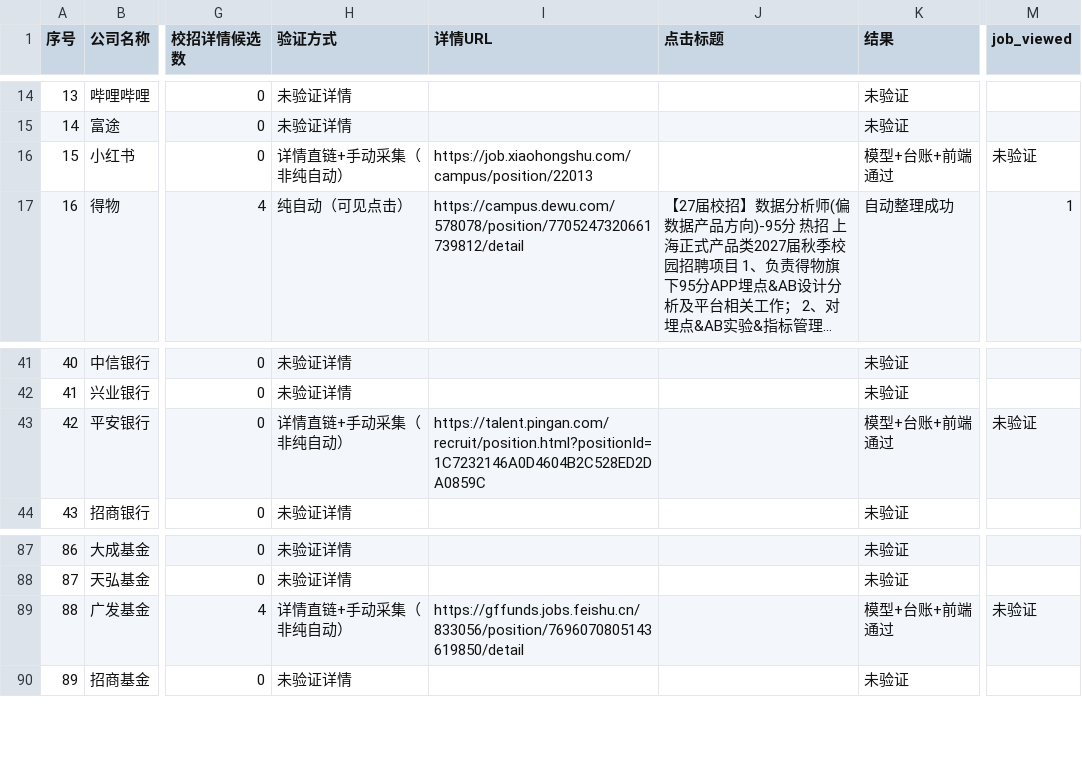
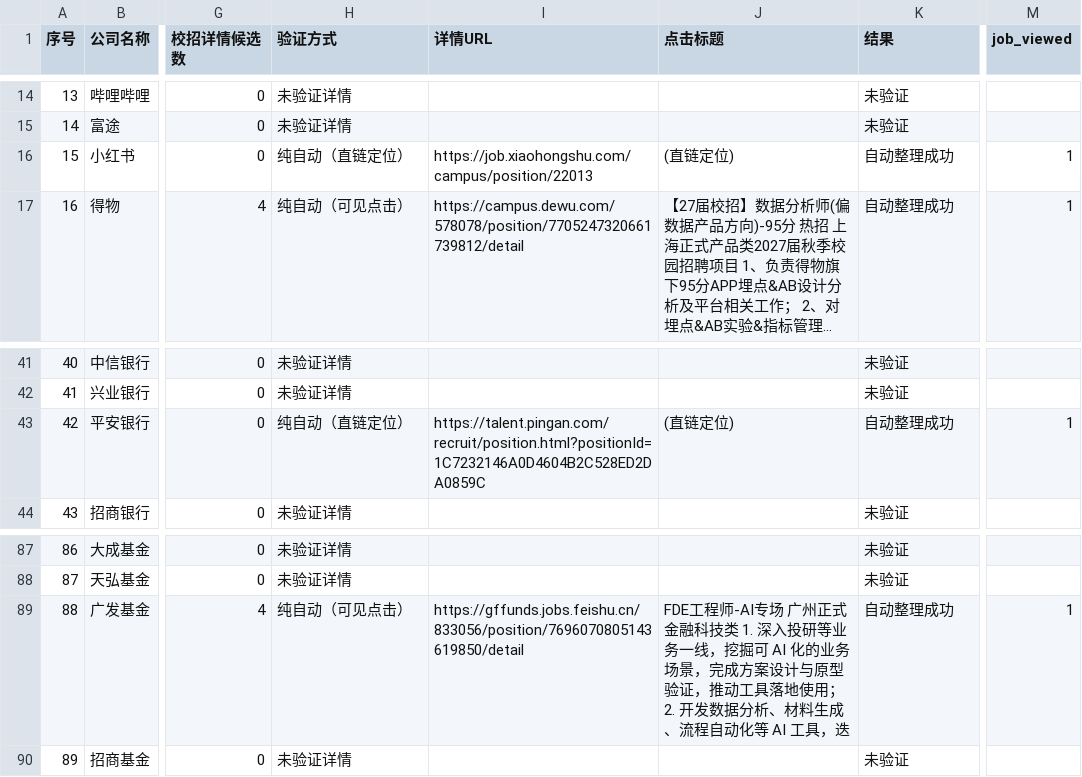
Before and after one commit to theonlin0725/tounar-bang-ni-li, a CSV file: docs/campus-auto-detail-matrix-20261119.csv, drawn as a sheet; only a part is shown, gaps mark what is left out; long unchanged cells end in …; the diff covers the shown part only; the diff names each change by its address in the sheet, - before the commit and + after, or states it on an @@ line.

```diff
--- a/docs/campus-auto-detail-matrix-20261119.csv
+++ b/docs/campus-auto-detail-matrix-20261119.csv
-H16 (验证方式): 详情直链+手动采集（非纯自动）
+H16 (验证方式): 纯自动（直链定位）
-J16 (点击标题): (empty)
+J16 (点击标题): (直链定位)
-K16 (结果): 模型+台账+前端通过
+K16 (结果): 自动整理成功
-M16 (job_viewed): 未验证
+M16 (job_viewed): 1
-H43 (验证方式): 详情直链+手动采集（非纯自动）
+H43 (验证方式): 纯自动（直链定位）
-J43 (点击标题): (empty)
+J43 (点击标题): (直链定位)
-K43 (结果): 模型+台账+前端通过
+K43 (结果): 自动整理成功
-M43 (job_viewed): 未验证
+M43 (job_viewed): 1
-H89 (验证方式): 详情直链+手动采集（非纯自动）
+H89 (验证方式): 纯自动（可见点击）
-J89 (点击标题): (empty)
+J89 (点击标题): FDE工程师-AI专场 广州正式金融科技类 1. 深入投研等业务一线，挖掘可 AI 化的业务场景，完成方案设计与原型验证，推动工具落地使用； 2. 开发数据分析、材料生成、流程自动化等 AI 工具，迭
-K89 (结果): 模型+台账+前端通过
+K89 (结果): 自动整理成功
-M89 (job_viewed): 未验证
+M89 (job_viewed): 1
```
Also changed, not shown: 91 edited cells elsewhere in this file, 1 other file.
